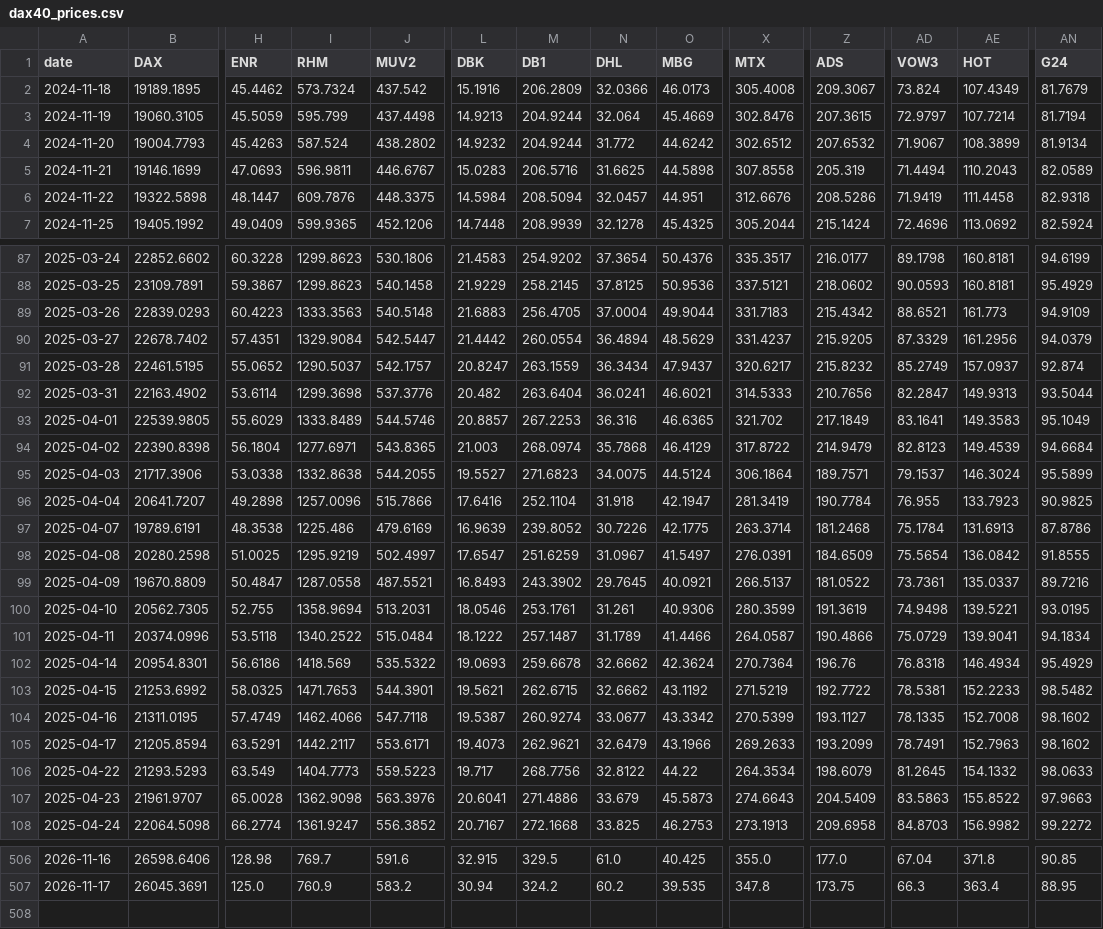
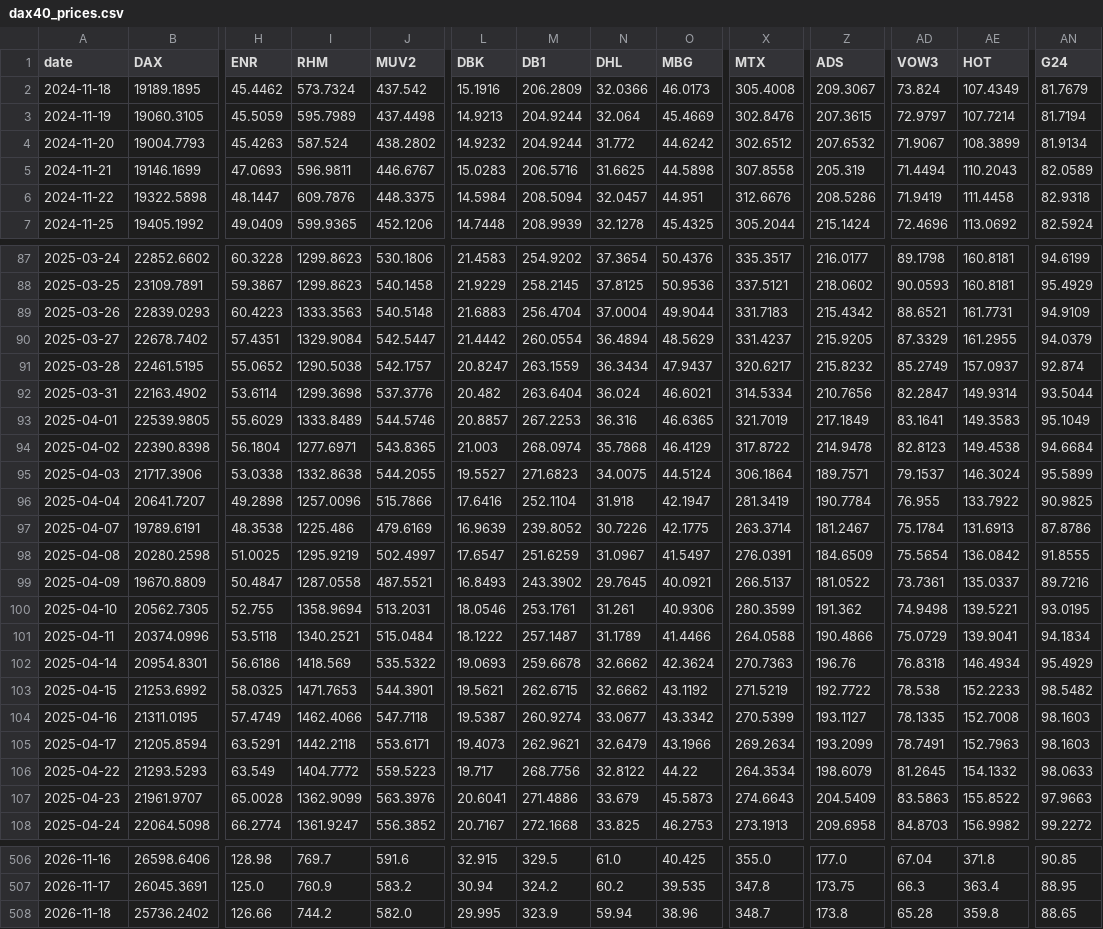
Before and after one commit to VerJokiel/FRANKFURT08, a CSV file: data/dax40_prices.csv, drawn as a sheet; only a part is shown, gaps mark what is left out; rows hold the shown columns only; the diff covers the shown part only; the diff names each change by its address in the sheet, - before the commit and + after, or states it on an @@ line.

```diff
--- a/data/dax40_prices.csv
+++ b/data/dax40_prices.csv
-I3 (RHM): 595.799
+I3 (RHM): 595.7989
-M89 (DB1): 256.4705
+M89 (DB1): 256.4704
-AE89 (HOT): 161.773
+AE89 (HOT): 161.7731
-AE90 (HOT): 161.2956
+AE90 (HOT): 161.2955
-I91 (RHM): 1290.5037
+I91 (RHM): 1290.5038
-N92 (DHL): 36.0241
+N92 (DHL): 36.024
-X92 (MTX): 314.5333
+X92 (MTX): 314.5334
-AE92 (HOT): 149.9313
+AE92 (HOT): 149.9314
-X93 (MTX): 321.702
+X93 (MTX): 321.7019
-Z94 (ADS): 214.9479
+Z94 (ADS): 214.9478
-AE94 (HOT): 149.4539
+AE94 (HOT): 149.4538
-AE96 (HOT): 133.7923
+AE96 (HOT): 133.7922
-Z97 (ADS): 181.2468
+Z97 (ADS): 181.2467
-Z100 (ADS): 191.3619
+Z100 (ADS): 191.362
-I101 (RHM): 1340.2522
+I101 (RHM): 1340.2521
-X101 (MTX): 264.0587
+X101 (MTX): 264.0588
-X102 (MTX): 270.7364
+X102 (MTX): 270.7363
-AD103 (VOW3): 78.5381
+AD103 (VOW3): 78.538
-AN104:AN105 (G24): 98.1602
+AN104:AN105 (G24): 98.1603
-I105 (RHM): 1442.2117
+I105 (RHM): 1442.2118
-X105 (MTX): 269.2633
+X105 (MTX): 269.2634
-I106 (RHM): 1404.7773
+I106 (RHM): 1404.7772
-I107 (RHM): 1362.9098
+I107 (RHM): 1362.9099
+row 508: 2026-11-18 | 25736.2402 | 126.66 | 744.2 | 582.0 | 29.995 | 323.9 | 59.94 | 38.96 | 348.7 | 173.8 | 65.28 | 359.8 | 88.65
```
Also changed, not shown: 43 edited cells elsewhere in this file, 1 other file.
